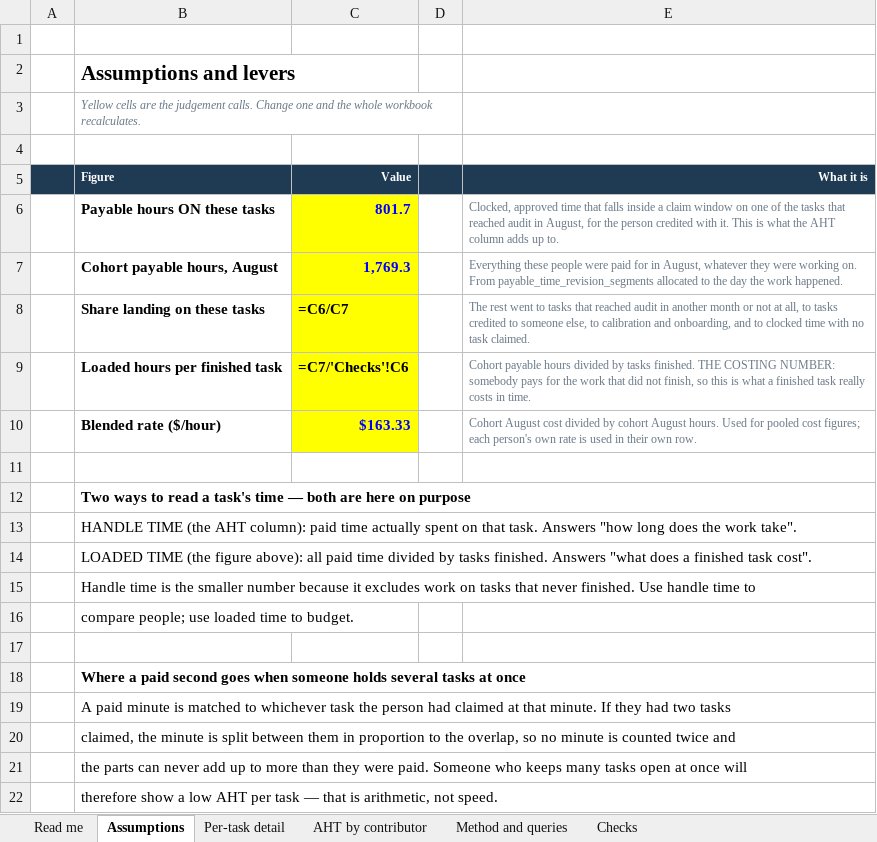
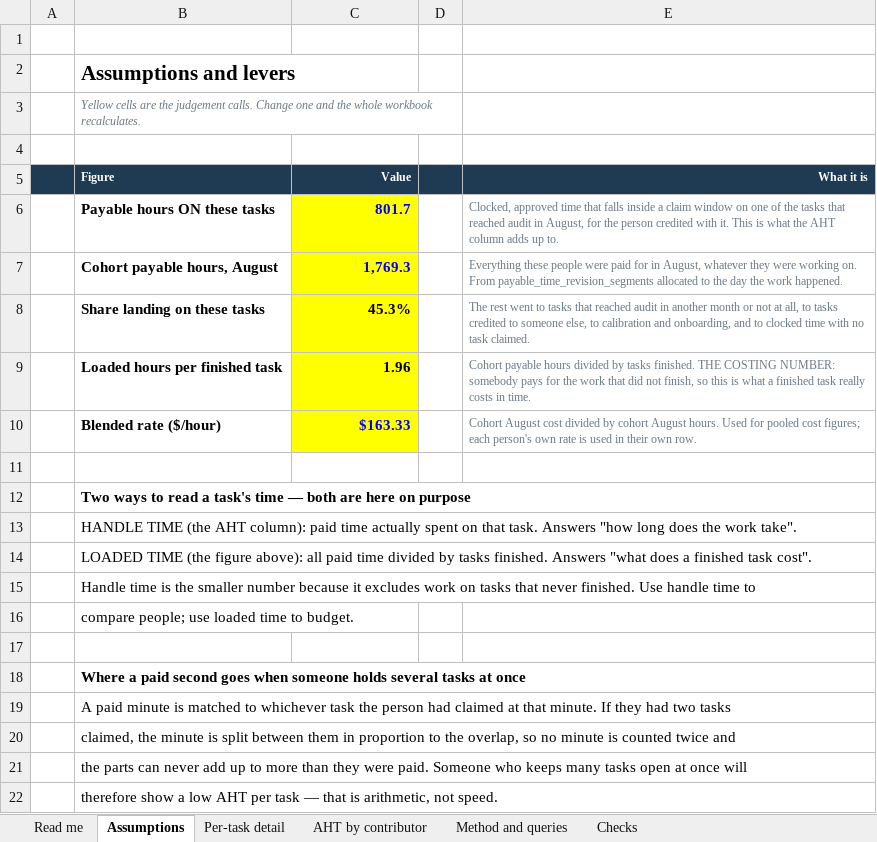
Before and after one commit to meridianAli/worksheet, an Excel workbook: aht/August-AHT-Analysis.xlsx, sheet Assumptions, drawn as a sheet; values as stored, in another font and other column widths than the file's, no borders; formulas without a stored value are shown as written; the diff names each change by its address in the sheet, - before the commit and + after, or states it on an @@ line.

```diff
--- a/aht/August-AHT-Analysis.xlsx (sheet Assumptions)
+++ b/aht/August-AHT-Analysis.xlsx (sheet Assumptions)
-C8 (Value): =C6/C7
+C8 (Value): 45.3%
-C9 (Value): =C7/'Checks'!C6
+C9 (Value): 1.96
```
Also changed, not shown: sheet Per-task detail, sheet AHT by contributor, sheet Checks, 2 other files.
